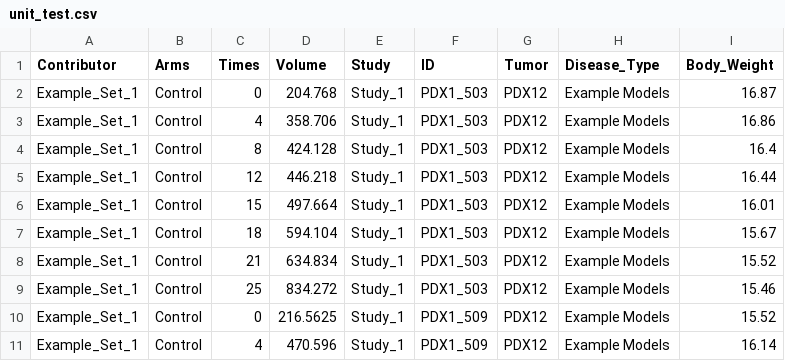
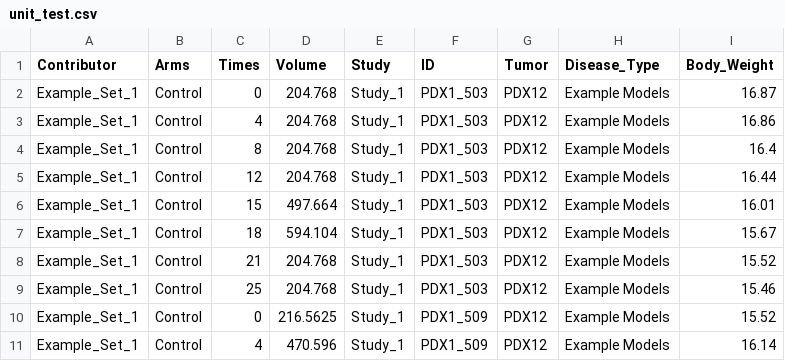
Before and after one commit to MikeWLloyd/tumor-volume-shiny, a CSV file: include/unit_test.csv, drawn as a sheet; only a part is shown.

```diff
--- a/include/unit_test.csv
+++ b/include/unit_test.csv
@@ -2,9 +2,9 @@ Contributor,Arms,Times,Volume,Study,ID,Tumor,Disease_Type,Body_Weight
 Example_Set_1,Control,0,204.768,Study_1,PDX1_503,PDX12,Example Models,16.87
-Example_Set_1,Control,4,358.706,Study_1,PDX1_503,PDX12,Example Models,16.86
-Example_Set_1,Control,8,424.128,Study_1,PDX1_503,PDX12,Example Models,16.4
-Example_Set_1,Control,12,446.218,Study_1,PDX1_503,PDX12,Example Models,16.44
+Example_Set_1,Control,4,204.768,Study_1,PDX1_503,PDX12,Example Models,16.86
+Example_Set_1,Control,8,204.768,Study_1,PDX1_503,PDX12,Example Models,16.4
+Example_Set_1,Control,12,204.768,Study_1,PDX1_503,PDX12,Example Models,16.44
 Example_Set_1,Control,15,497.664,Study_1,PDX1_503,PDX12,Example Models,16.01
 Example_Set_1,Control,18,594.104,Study_1,PDX1_503,PDX12,Example Models,15.67
-Example_Set_1,Control,21,634.834,Study_1,PDX1_503,PDX12,Example Models,15.52
-Example_Set_1,Control,25,834.272,Study_1,PDX1_503,PDX12,Example Models,15.46
+Example_Set_1,Control,21,204.768,Study_1,PDX1_503,PDX12,Example Models,15.52
+Example_Set_1,Control,25,204.768,Study_1,PDX1_503,PDX12,Example Models,15.46
 Example_Set_1,Control,0,216.5625,Study_1,PDX1_509,PDX12,Example Models,15.52
```
Also changed, not shown: 41 other files.
